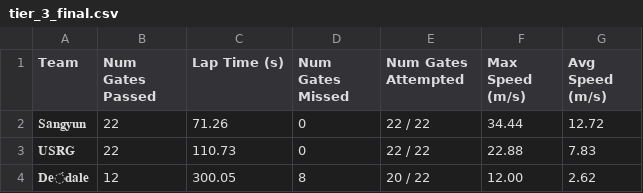
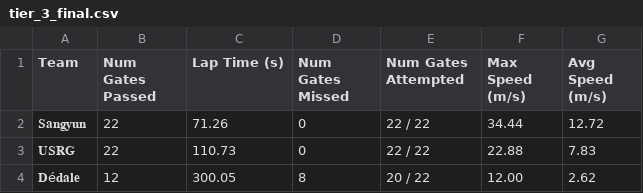
Before and after one commit to microsoft/AirSim-NeurIPS2019-Drone-Racing, a CSV file: _static/data/tier_3_final.csv, drawn as a sheet.

Commit message:
fix french accents

```diff
--- a/_static/data/tier_3_final.csv
+++ b/_static/data/tier_3_final.csv
@@ -3,2 +3,2 @@ Team, Num Gates Passed, Lap Time (s), Num Gates Missed, Num Gates Attempted, Max
 𝐔𝐒𝐑𝐆,22,110.73,0,22 / 22,22.88,7.83
-𝐃𝐞́𝐝𝐚𝐥𝐞,12,300.05,8,20 / 22,12.00,2.62
+𝐃é𝐝𝐚𝐥𝐞,12,300.05,8,20 / 22,12.00,2.62
```
